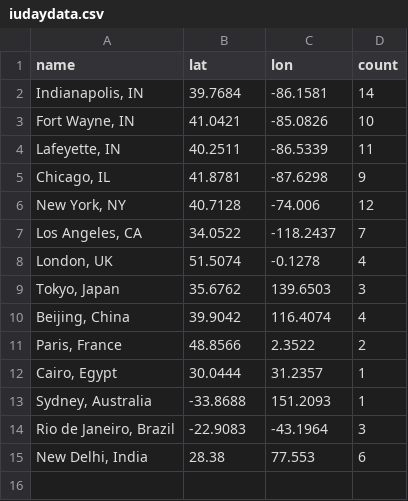
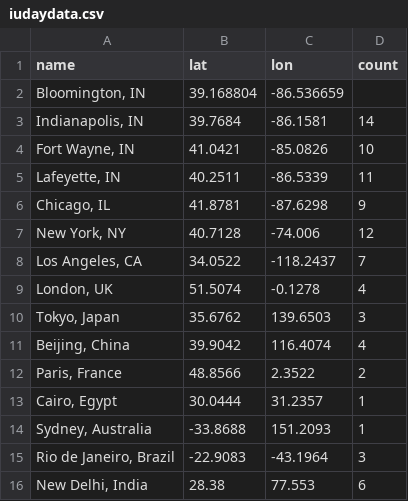
Before and after one commit to elizzal/highcharts-testing, a CSV file: iudaydata.csv, drawn as a sheet; the diff names each change by its address in the sheet, - before the commit and + after, or states it on an @@ line.

Commit message:
Add count data for Bloomington, IN

```diff
--- a/iudaydata.csv
+++ b/iudaydata.csv
+row 2: Bloomington, IN | 39.168804 | -86.536659
```
